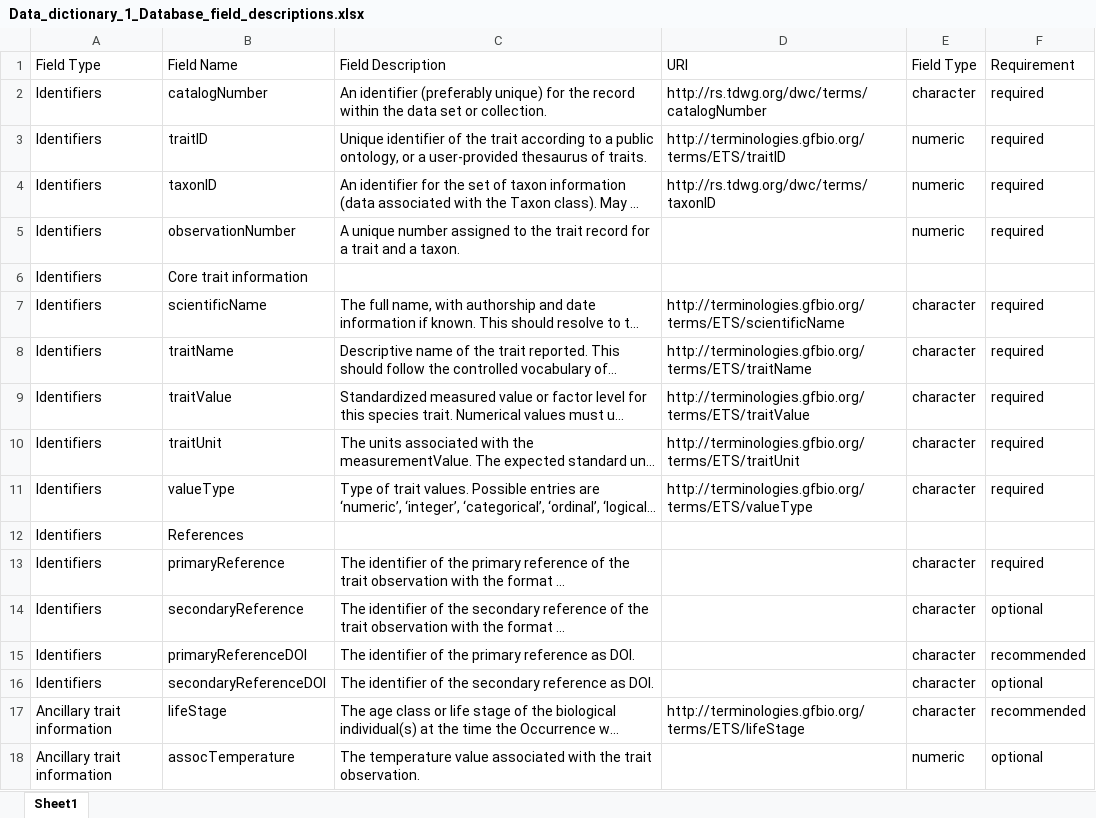
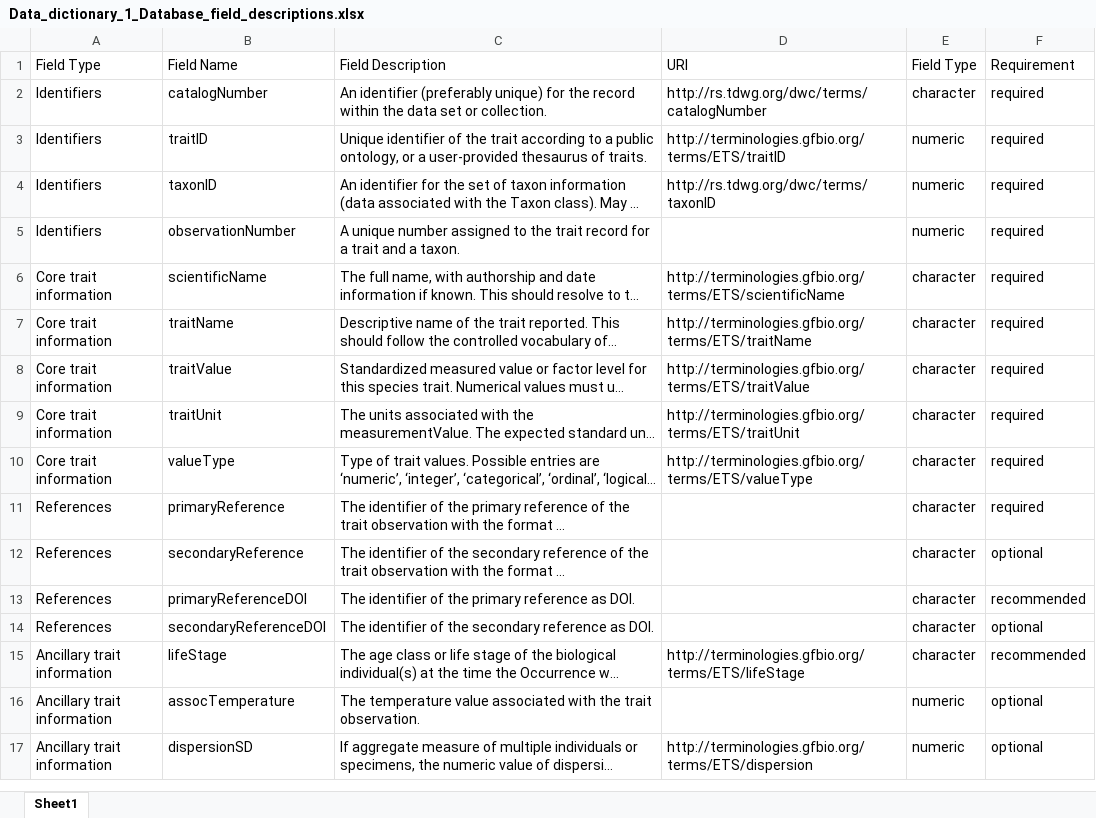
Before and after one commit to Pelagic-Ecosystems/Zooplankton_trait_database, an Excel workbook: data_input/Data_dictionary_1_Database_field_descriptions.xlsx, sheet Sheet1, drawn as a sheet; only a part is shown; the shorter side is filled out with more unchanged rows; long unchanged cells end in …; values as stored, in another font and other column widths than the file's, no borders; removed rows and columns are numbered as before the commit, all else as after; the diff names each change by its address in the sheet, - before the commit and + after, or states it on an @@ line.

```diff
--- a/data_input/Data_dictionary_1_Database_field_descriptions.xlsx (sheet Sheet1)
+++ b/data_input/Data_dictionary_1_Database_field_descriptions.xlsx (sheet Sheet1)
-row 6: Identifiers | Core trait information
-A6:A10 (Field Type): Identifiers
+A6:A10 (Field Type): Core trait information
-row 12: Identifiers | References
-A11:A14 (Field Type): Identifiers
+A11:A14 (Field Type): References
```
Also changed, not shown: data_input/Data_dictionary_2_Trait_thesaurus.xlsx, 5 other files.
